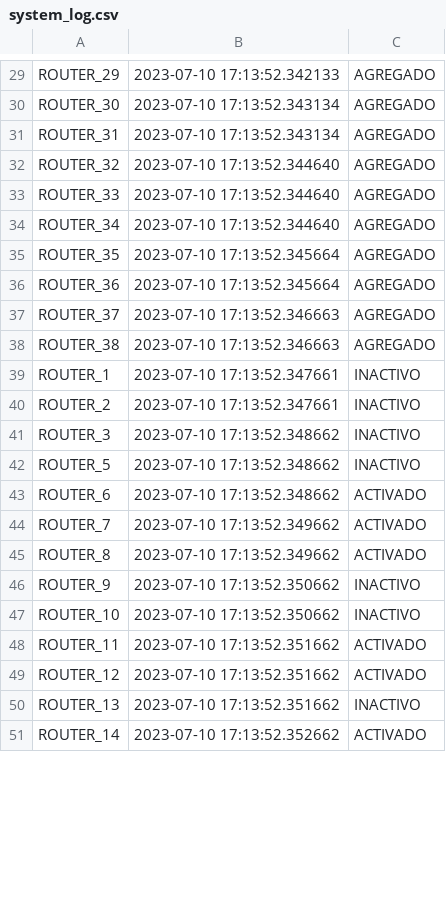
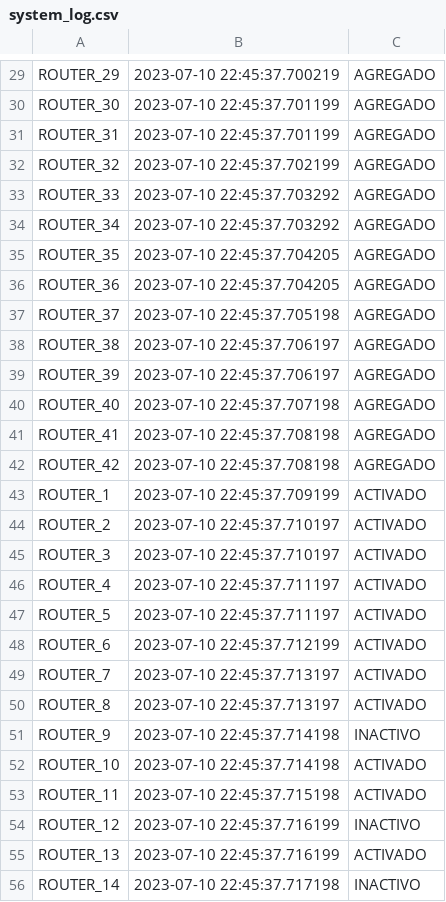
Before and after one commit to manuejbe/FINAL-EDP, a CSV file: system_log.csv, drawn as a sheet; only a part is shown, gaps mark what is left out; addresses are those after the commit; the diff covers the shown part only; the diff names each change by its address in the sheet, - before the commit and + after, or states it on an @@ line.

```diff
--- a/system_log.csv
+++ b/system_log.csv
-B29: 2023-07-10 17:13:52.342133
+B29: 2023-07-10 22:45:37.700219
-B30:B31: 2023-07-10 17:13:52.343134
+B30:B31: 2023-07-10 22:45:37.701199
-B32: 2023-07-10 17:13:52.344640
+B32: 2023-07-10 22:45:37.702199
-B33:B34: 2023-07-10 17:13:52.344640
+B33:B34: 2023-07-10 22:45:37.703292
-B35:B36: 2023-07-10 17:13:52.345664
+B35:B36: 2023-07-10 22:45:37.704205
-B37: 2023-07-10 17:13:52.346663
+B37: 2023-07-10 22:45:37.705198
-B38: 2023-07-10 17:13:52.346663
+B38: 2023-07-10 22:45:37.706197
+row 39: ROUTER_39 | 2023-07-10 22:45:37.706197 | AGREGADO
+row 40: ROUTER_40 | 2023-07-10 22:45:37.707198 | AGREGADO
+row 41: ROUTER_41 | 2023-07-10 22:45:37.708198 | AGREGADO
+row 42: ROUTER_42 | 2023-07-10 22:45:37.708198 | AGREGADO
-B43: 2023-07-10 17:13:52.347661
+B43: 2023-07-10 22:45:37.709199
-C43:C45: INACTIVO
+C43:C45: ACTIVADO
-B44: 2023-07-10 17:13:52.347661
+B44: 2023-07-10 22:45:37.710197
-B45: 2023-07-10 17:13:52.348662
+B45: 2023-07-10 22:45:37.710197
+row 46: ROUTER_4 | 2023-07-10 22:45:37.711197 | ACTIVADO
-B47: 2023-07-10 17:13:52.348662
+B47: 2023-07-10 22:45:37.711197
-C47: INACTIVO
+C47: ACTIVADO
-B48: 2023-07-10 17:13:52.348662
+B48: 2023-07-10 22:45:37.712199
-B49:B50: 2023-07-10 17:13:52.349662
+B49:B50: 2023-07-10 22:45:37.713197
-B51:B52: 2023-07-10 17:13:52.350662
+B51:B52: 2023-07-10 22:45:37.714198
-C52: INACTIVO
+C52: ACTIVADO
-B53: 2023-07-10 17:13:52.351662
+B53: 2023-07-10 22:45:37.715198
-B54:B55: 2023-07-10 17:13:52.351662
+B54:B55: 2023-07-10 22:45:37.716199
-C54: ACTIVADO
+C54: INACTIVO
-C55: INACTIVO
+C55: ACTIVADO
-B56: 2023-07-10 17:13:52.352662
+B56: 2023-07-10 22:45:37.717198
-C56: ACTIVADO
+C56: INACTIVO
```
Also changed, not shown: 4 added rows, 3 removed rows and 55 edited cells elsewhere in this file, 6 other files.
